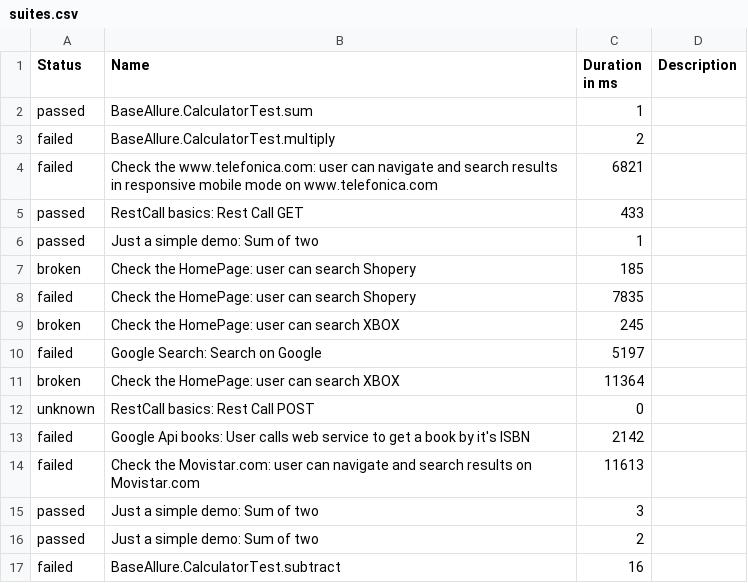
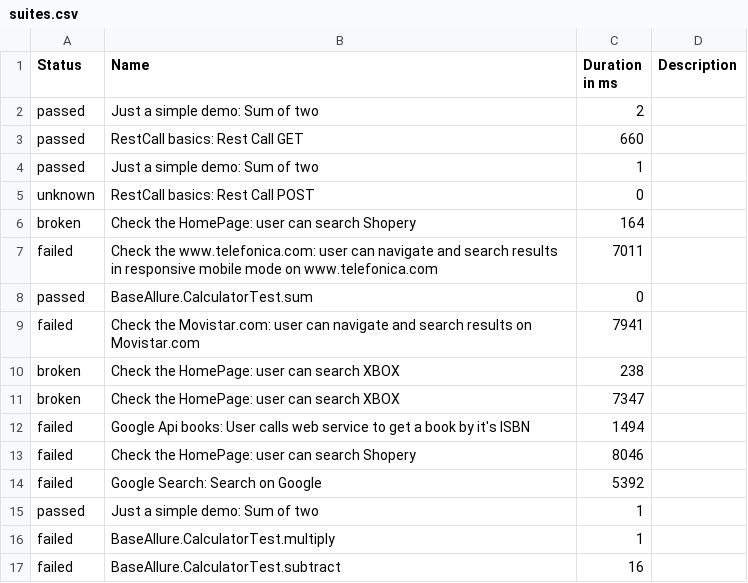
Before and after one commit to Victor-Jenkins/MASTER_Selenium_Allure, a CSV file: data/suites.csv, drawn as a sheet.

```diff
--- a/data/suites.csv
+++ b/data/suites.csv
@@ -1,17 +1,17 @@
 "Status","Name","Duration in ms","Description"
-"passed","BaseAllure.CalculatorTest.sum","1",""
-"failed","BaseAllure.CalculatorTest.multiply","2",""
-"failed","Check the www.telefonica.com: user can navigate and search results in responsive mobile mode on www.telefonica.com","6821",""
-"passed","RestCall basics: Rest Call GET","433",""
+"passed","Just a simple demo: Sum of two","2",""
+"passed","RestCall basics: Rest Call GET","660",""
 "passed","Just a simple demo: Sum of two","1",""
-"broken","Check the HomePage: user can search Shopery","185",""
-"failed","Check the HomePage: user can search Shopery","7835",""
-"broken","Check the HomePage: user can search XBOX","245",""
-"failed","Google Search: Search on Google","5197",""
-"broken","Check the HomePage: user can search XBOX","11364",""
 "unknown","RestCall basics: Rest Call POST","0",""
-"failed","Google Api books: User calls web service to get a book by it's ISBN","2142",""
-"failed","Check the Movistar.com: user can navigate and search results on Movistar.com","11613",""
-"passed","Just a simple demo: Sum of two","3",""
-"passed","Just a simple demo: Sum of two","2",""
+"broken","Check the HomePage: user can search Shopery","164",""
+"failed","Check the www.telefonica.com: user can navigate and search results in responsive mobile mode on www.telefonica.com","7011",""
+"passed","BaseAllure.CalculatorTest.sum","0",""
+"failed","Check the Movistar.com: user can navigate and search results on Movistar.com","7941",""
+"broken","Check the HomePage: user can search XBOX","238",""
+"broken","Check the HomePage: user can search XBOX","7347",""
+"failed","Google Api books: User calls web service to get a book by it's ISBN","1494",""
+"failed","Check the HomePage: user can search Shopery","8046",""
+"failed","Google Search: Search on Google","5392",""
+"passed","Just a simple demo: Sum of two","1",""
+"failed","BaseAllure.CalculatorTest.multiply","1",""
 "failed","BaseAllure.CalculatorTest.subtract","16",""
```
Also changed, not shown: data/behaviors.csv, 48 other files.
